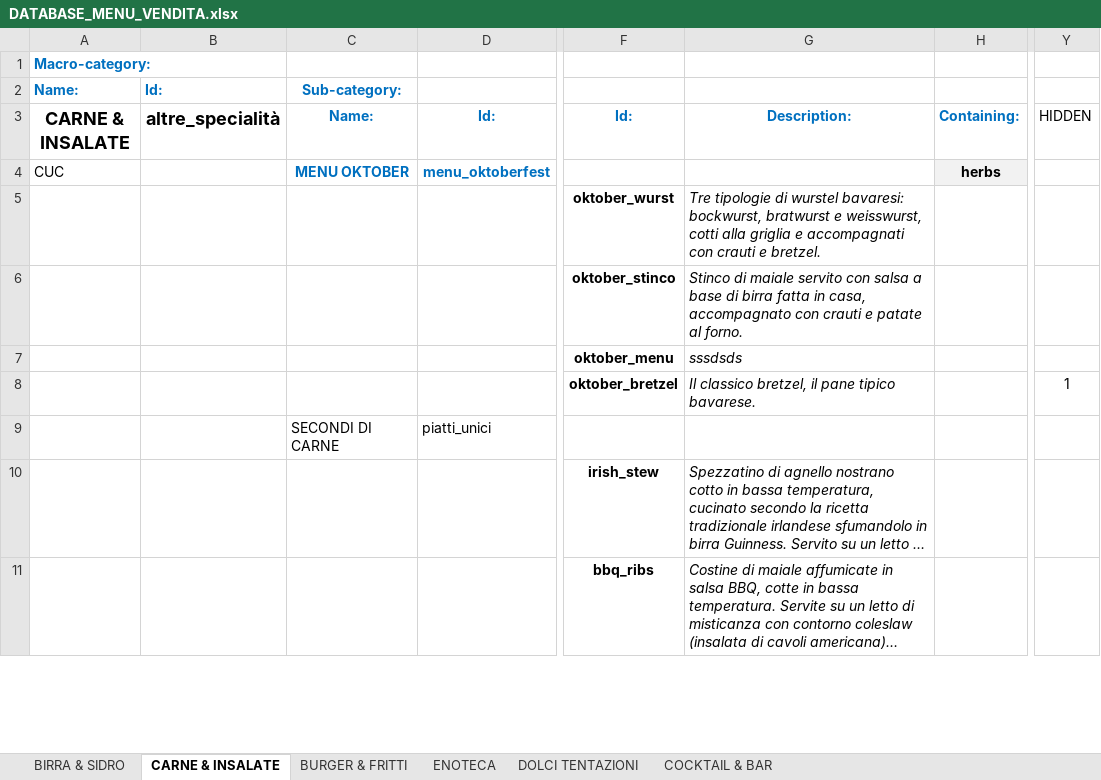
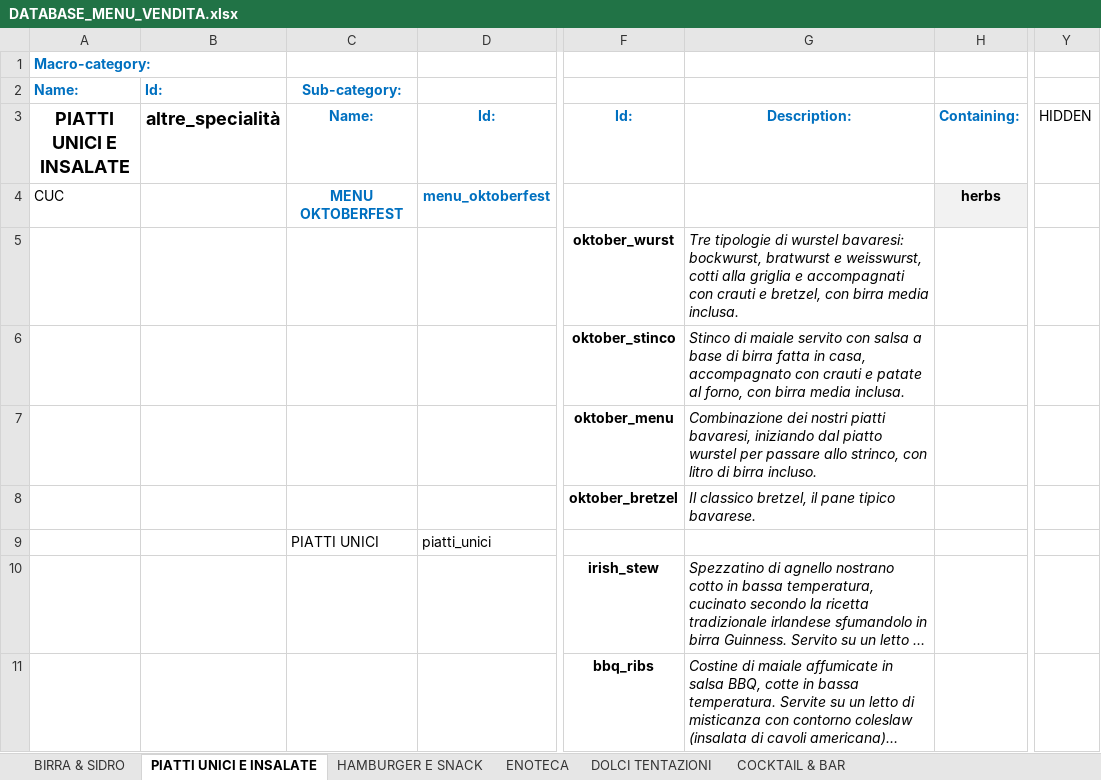
Before and after one commit to jb-pub/menu, an Excel workbook: excel/DATABASE_MENU_VENDITA.xlsx, sheet PIATTI UNICI E INSALATE, drawn as a sheet; only a part is shown, gaps mark what is left out; long unchanged cells end in …; values as stored, in another font and other column widths than the file's, no borders; the diff names each change by its address in the sheet, - before the commit and + after, or states it on an @@ line.

Commit message:
Menu update via menuPublish script

```diff
--- a/excel/DATABASE_MENU_VENDITA.xlsx (sheet PIATTI UNICI E INSALATE)
+++ b/excel/DATABASE_MENU_VENDITA.xlsx (sheet PIATTI UNICI E INSALATE)
-sheet tab: CARNE & INSALATE
+sheet tab: PIATTI UNICI E INSALATE
-sheet tab: BURGER & FRITTI
+sheet tab: HAMBURGER E SNACK
-A3: CARNE & INSALATE
+A3: PIATTI UNICI E INSALATE
-C4 (Name:): MENU OKTOBER
+C4 (Name:): MENU OKTOBERFEST
-G5 (Description:): …crauti e bretzel.
+G5 (Description:): …crauti e bretzel, con birra media inclusa.
-G6 (Description:): …patate al forno.
+G6 (Description:): …patate al forno, con birra media inclusa.
-G7 (Description:): sssdsds
+G7 (Description:): Combinazione dei nostri piatti bavaresi, iniziando dal piatto wurstel per passare allo strinco, con litro di birra incluso.
-Y8 (HIDDEN): 1
+Y8 (HIDDEN): (empty)
-C9 (Name:): SECONDI DI CARNE
+C9 (Name:): PIATTI UNICI
```
Also changed, not shown: sheet HAMBURGER E SNACK, 4 other files.
